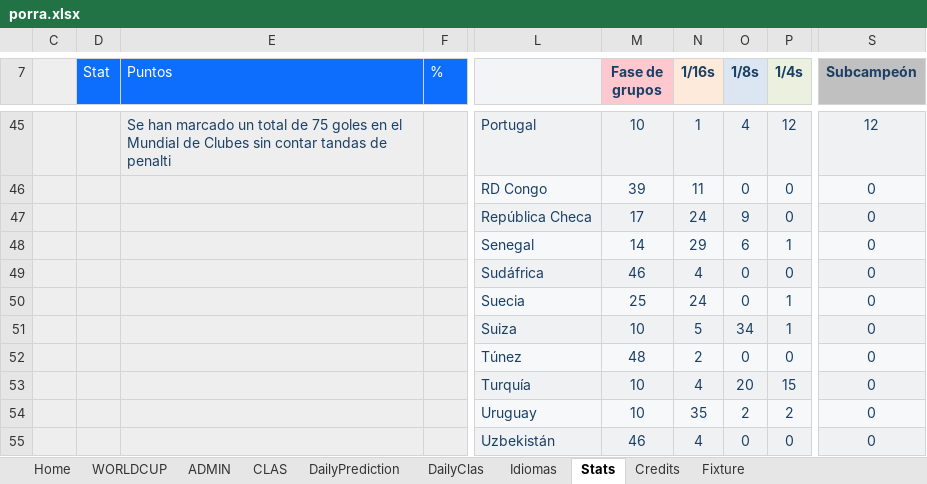
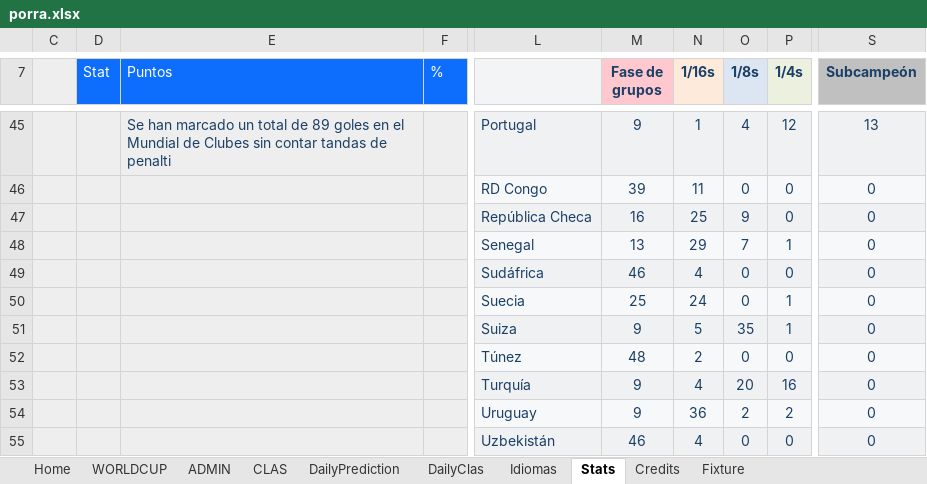
Before and after one commit to metaporramundial2026/porra, an Excel workbook: porra.xlsx, sheet Stats, drawn as a sheet; only a part is shown, gaps mark what is left out; values as stored, in another font and other column widths than the file's, no borders; charts and pictures and conditional formats not drawn; the diff covers the shown part only; the diff names each change by its address in the sheet, - before the commit and + after, or states it on an @@ line.

```diff
--- a/porra.xlsx (sheet Stats)
+++ b/porra.xlsx (sheet Stats)
-E45 (Puntos): …total de 75 goles en…
+E45 (Puntos): …total de 89 goles en…
-M45 (Fase de grupos): 10
+M45 (Fase de grupos): 9
-S45 (Subcampeón): 12
+S45 (Subcampeón): 13
-M47 (Fase de grupos): 17
+M47 (Fase de grupos): 16
-N47 (1/16s): 24
+N47 (1/16s): 25
-M48 (Fase de grupos): 14
+M48 (Fase de grupos): 13
-O48 (1/8s): 6
+O48 (1/8s): 7
-M51 (Fase de grupos): 10
+M51 (Fase de grupos): 9
-O51 (1/8s): 34
+O51 (1/8s): 35
-M53:M54 (Fase de grupos): 10
+M53:M54 (Fase de grupos): 9
-P53 (1/4s): 15
+P53 (1/4s): 16
-N54 (1/16s): 35
+N54 (1/16s): 36
```
Also changed, not shown: 67 edited cells elsewhere in this sheet, sheet ADMIN, sheet CLAS, sheet DailyClas, sheet WORLDCUP, sheet Fixture, sheet Home, 1 more sheet, formulas that keep their value, hidden cells, charts or pictures.
